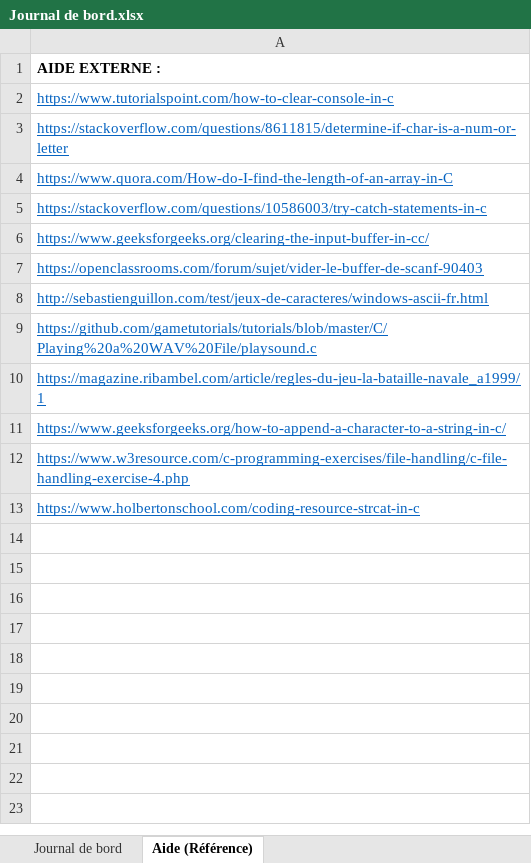
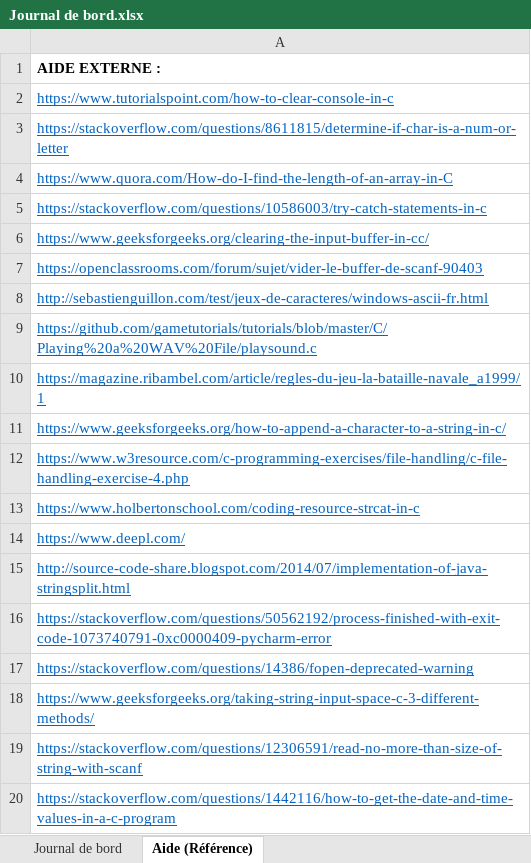
Before and after one commit to Neliott/BatailleNavale, an Excel workbook: documentation/Journal de bord.xlsx, sheet Aide (Référence), drawn as a sheet; values as stored, in another font and other column widths than the file's, no borders; the diff names each change by its address in the sheet, - before the commit and + after, or states it on an @@ line.

```diff
--- a/documentation/Journal de bord.xlsx (sheet Aide (Référence))
+++ b/documentation/Journal de bord.xlsx (sheet Aide (Référence))
+row 14: https://www.deepl.com/
+row 15: http://source-code-share.blogspot.com/2014/07/implementation-of-java-stringsplit.html
+row 16: https://stackoverflow.com/questions/50562192/process-finished-with-exit-code-1073740791-0xc0000409-pycharm-error
+row 17: https://stackoverflow.com/questions/14386/fopen-deprecated-warning
+row 18: https://www.geeksforgeeks.org/taking-string-input-space-c-3-different-methods/
+row 19: https://stackoverflow.com/questions/12306591/read-no-more-than-size-of-string-with-scanf
+row 20: https://stackoverflow.com/questions/1442116/how-to-get-the-date-and-time-values-in-a-c-program
```
Also changed, not shown: documentation/Journal de travail.xlsm, 1 other file.
